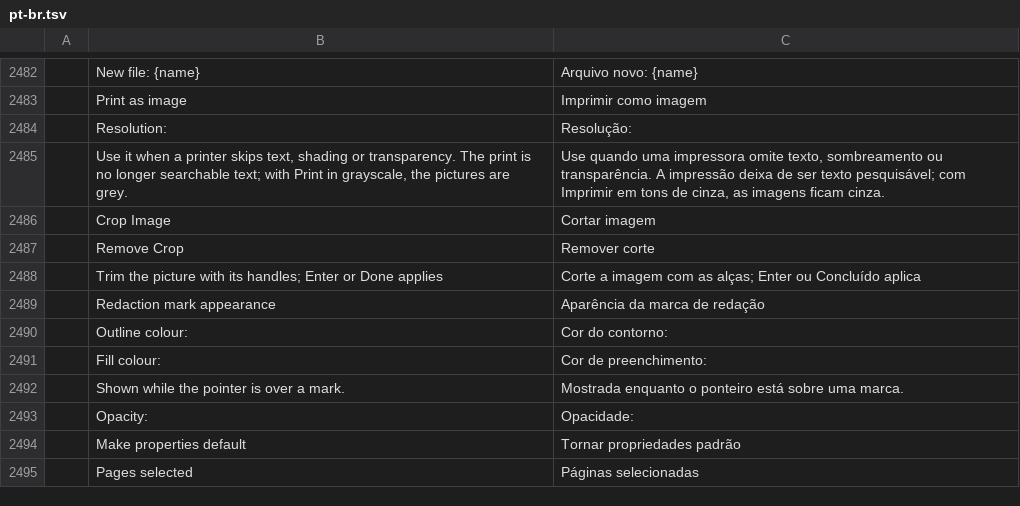
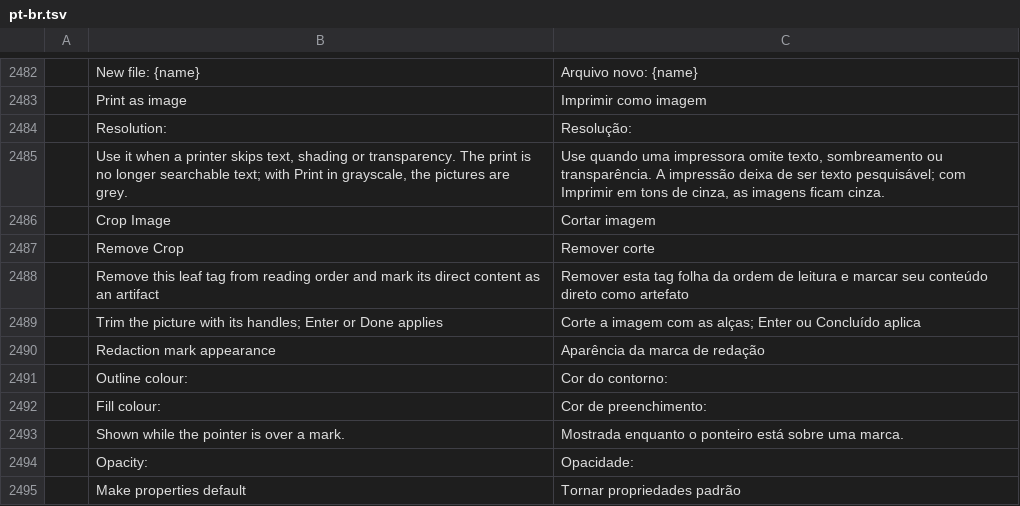
Before and after one commit to guillehr2/pdfcraft, a TSV file: crates/ui-egui/src/i18n/pt-br.tsv, drawn as a sheet; only a part is shown, gaps mark what is left out; the shorter side is filled out with more unchanged rows; the diff names each change by its address in the sheet, - before the commit and + after, or states it on an @@ line.

Commit message:
i18n: the new strings in the catalogs main now completes, pt-br included, and one Information entry each (machine translations)

```diff
--- a/crates/ui-egui/src/i18n/pt-br.tsv
+++ b/crates/ui-egui/src/i18n/pt-br.tsv
+row 2488:  | Remove this leaf tag from reading order and mark its direct content as an artifact | Remover esta tag folha da ordem de leitura e marcar seu conteúdo direto como artefato
```
Also changed, not shown: 1 other file.
